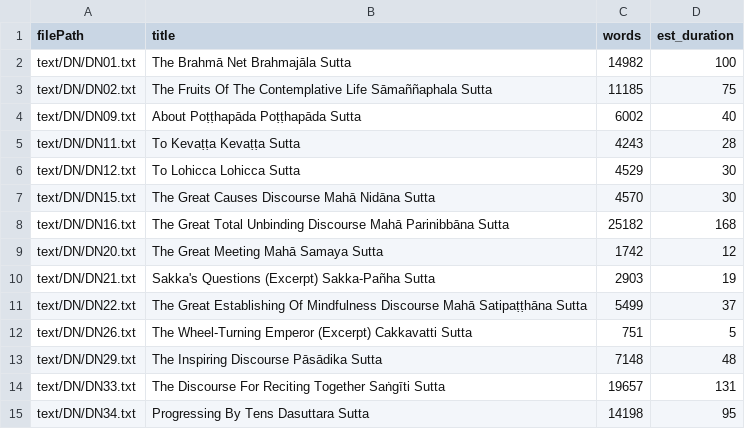
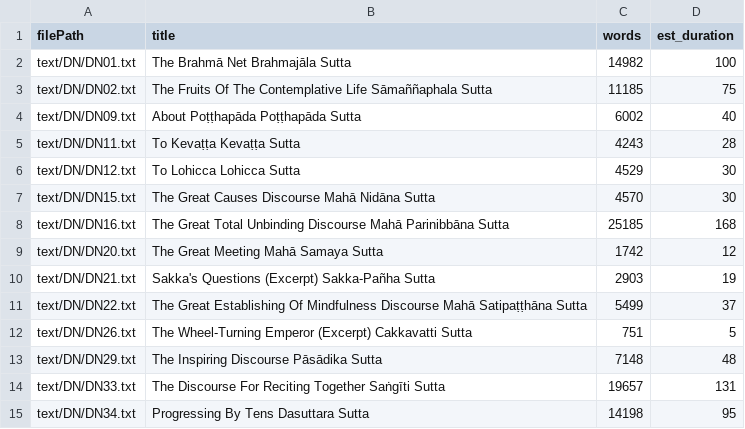
Before and after one commit to dhamma-initiative/suttas, a CSV file: text/DN/manifest.csv, drawn as a sheet.

```diff
--- a/text/DN/manifest.csv
+++ b/text/DN/manifest.csv
@@ -7,3 +7,3 @@ text/DN/DN12.txt|To Lohicca Lohicca Sutta|4529|30
 text/DN/DN15.txt|The Great Causes Discourse Mahā Nidāna Sutta|4570|30
-text/DN/DN16.txt|The Great Total Unbinding Discourse Mahā Parinibbāna Sutta|25182|168
+text/DN/DN16.txt|The Great Total Unbinding Discourse Mahā Parinibbāna Sutta|25185|168
 text/DN/DN20.txt|The Great Meeting Mahā Samaya Sutta|1742|12
```
Also changed, not shown: text/MN/manifest.csv, text/SN/manifest.csv, 38 other files.
